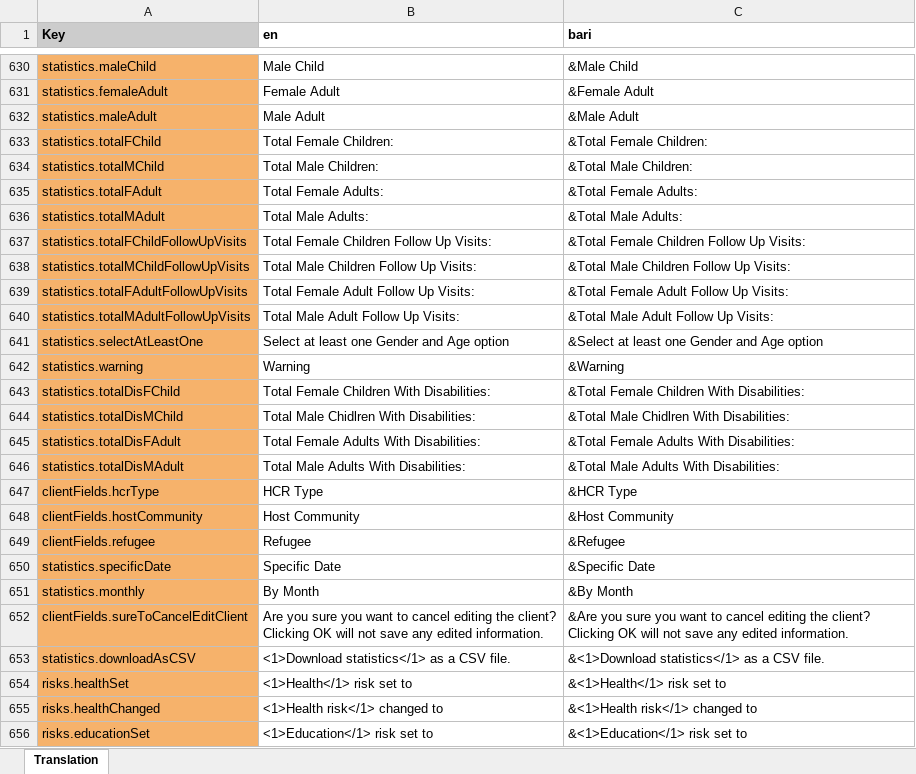
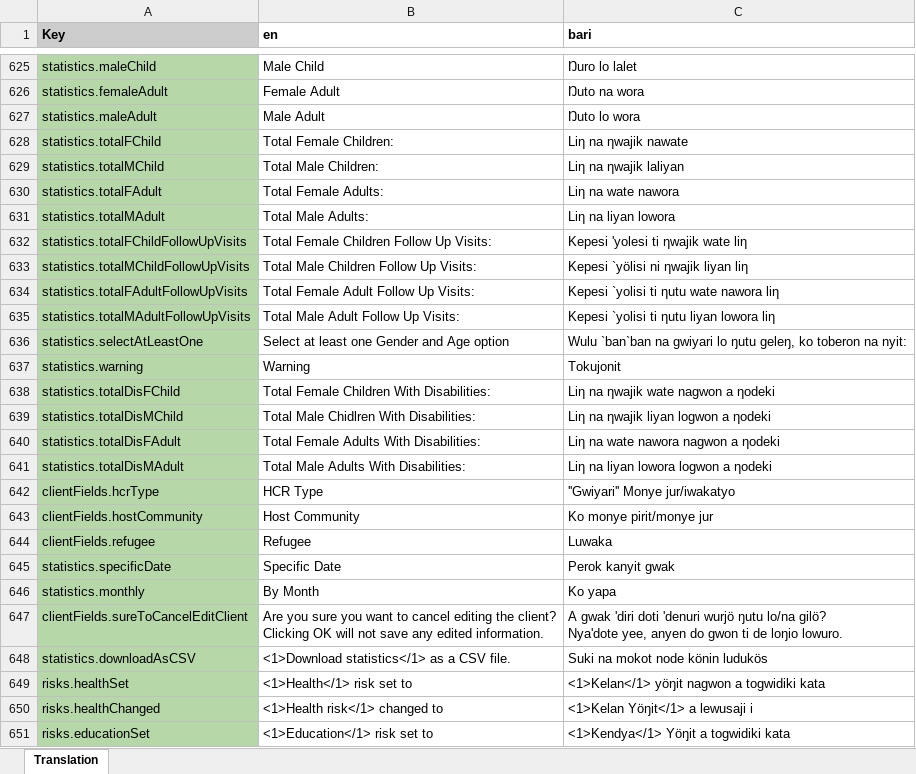
Before and after one commit to drbfraser/HHA-CommunityBasedRehabilitation, an Excel workbook: common/src/locales/Translations_CBR_main.xlsx, sheet Translation, drawn as a sheet; only a part is shown, gaps mark what is left out; values as stored, in another font and other column widths than the file's, no borders; charts and pictures and conditional formats not drawn; addresses are those after the commit; ↵ is a line break in a cell; the diff covers the shown part only; the diff names each change by its address in the sheet, - before the commit and + after, or states it on an @@ line.

Commit message:
translations: update with latest + Resolve missing i18n plural rules warning + Resolve nested HTML tag error

```diff
--- a/common/src/locales/Translations_CBR_main.xlsx (sheet Translation)
+++ b/common/src/locales/Translations_CBR_main.xlsx (sheet Translation)
-A625:A651 fill: #F6B26B
+A625:A651 fill: #B6D7A8
-C625 (bari): &Male Child
+C625 (bari): Ŋuro lo lalet
-C626 (bari): &Female Adult
+C626 (bari): Ŋuto na wora
-C627 (bari): &Male Adult
+C627 (bari): Ŋuto lo wora
-C628 (bari): &Total Female Children:
+C628 (bari): Liƞ na ƞwajik nawate
-C629 (bari): &Total Male Children:
+C629 (bari): Liƞ na ƞwajik laliyan
-C630 (bari): &Total Female Adults:
+C630 (bari): Liƞ na wate nawora
-C631 (bari): &Total Male Adults:
+C631 (bari): Liƞ na liyan lowora
-C632 (bari): &Total Female Children Follow Up Visits:
+C632 (bari): Kepesi 'yolesi ti ƞwajik wate liƞ
-C633 (bari): &Total Male Children Follow Up Visits:
+C633 (bari): Kepesi `yölisi ni ƞwajik liyan liƞ
-C634 (bari): &Total Female Adult Follow Up Visits:
+C634 (bari): Kepesi `yolisi ti ƞutu wate nawora liƞ
-C635 (bari): &Total Male Adult Follow Up Visits:
+C635 (bari): Kepesi `yolisi ti ƞutu liyan lowora liƞ
-C636 (bari): &Select at least one Gender and Age option
+C636 (bari): Wulu `ban`ban na gwiyari lo ŋutu geleŋ, ko toberon na nyit:
-C637 (bari): &Warning
+C637 (bari): Tokujonit
-C638 (bari): &Total Female Children With Disabilities:
+C638 (bari): Liƞ na ƞwajik wate nagwon a ƞodeki
-C639 (bari): &Total Male Chidlren With Disabilities:
+C639 (bari): Liƞ na ƞwajik liyan logwon a ƞodeki
-C640 (bari): &Total Female Adults With Disabilities:
+C640 (bari): Liƞ na wate nawora nagwon a ƞodeki
-C641 (bari): &Total Male Adults With Disabilities:
+C641 (bari): Liƞ na liyan lowora logwon a ƞodeki
-C642 (bari): &HCR Type
+C642 (bari): ''Gwiyari'' Monye jur/iwakatyo
-C643 (bari): &Host Community
+C643 (bari): Ko monye pirit/monye jur
-C644 (bari): &Refugee
+C644 (bari): Luwaka
-C645 (bari): &Specific Date
+C645 (bari): Perok kanyit gwak
-C646 (bari): &By Month
+C646 (bari): Ko yapa
-C647 (bari): &Are you sure you want to cancel editing the client? ↵ Clicking OK will not save any edited information.
+C647 (bari): A gwak 'diri doti 'denuri wurjö ŋutu lo/na gilö? ↵ Nya'dote yee, anyen do gwon ti de loŋio lowuro.
-C648 (bari): &<1>Download statistics</1> as a CSV file.
+C648 (bari): Suki na mokot node könin ludukös
-C649 (bari): &<1>Health</1> risk set to
+C649 (bari): <1>Kelan</1> yöŋit nagwon a togwidiki kata
-C650 (bari): &<1>Health risk</1> changed to
+C650 (bari): <1>Kelan Yöŋit</1> a lewusaji i
-C651 (bari): &<1>Education</1> risk set to
+C651 (bari): <1>Kendya</1> Yöŋit a togwidiki kata
```
Also changed, not shown: 1 added row, 6 removed rows, 215 edited cells and cell formats elsewhere in this sheet, charts or pictures, 11 other files.
